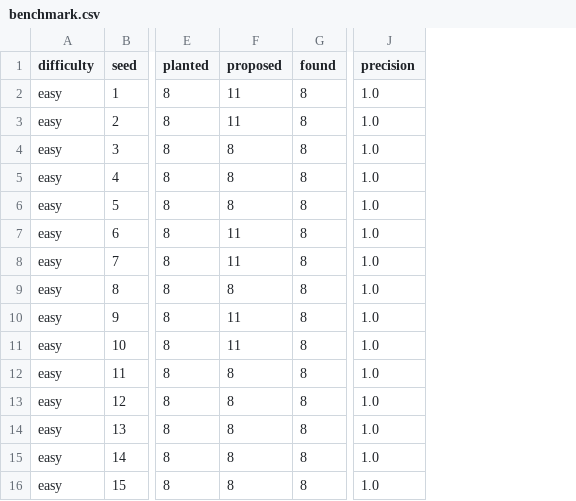
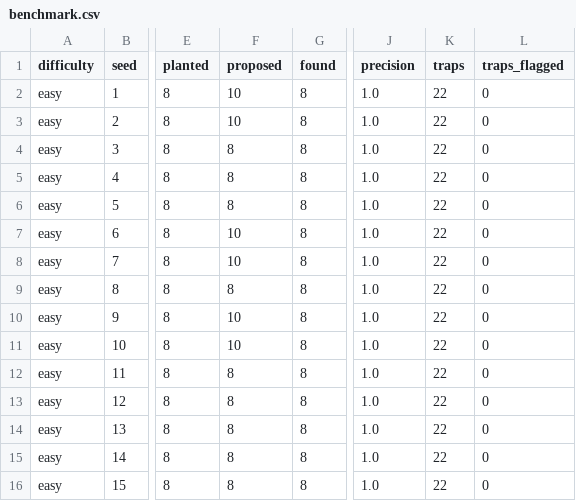
Before and after one commit to aleksarriola-max/Tallyhound, a CSV file: docs/benchmark.csv, drawn as a sheet; only a part is shown, gaps mark what is left out; the diff covers the shown part only; the diff names each change by its address in the sheet, - before the commit and + after, or states it on an @@ line.

```diff
--- a/docs/benchmark.csv
+++ b/docs/benchmark.csv
+column K (traps), rows 2-16: all 22
+column L (traps_flagged), rows 2-16: all 0
-F2:F3 (proposed): 11
+F2:F3 (proposed): 10
-F7:F8 (proposed): 11
+F7:F8 (proposed): 10
-F10:F11 (proposed): 11
+F10:F11 (proposed): 10
```
Also changed, not shown: 71 edited cells elsewhere in this file, 23 other files.
